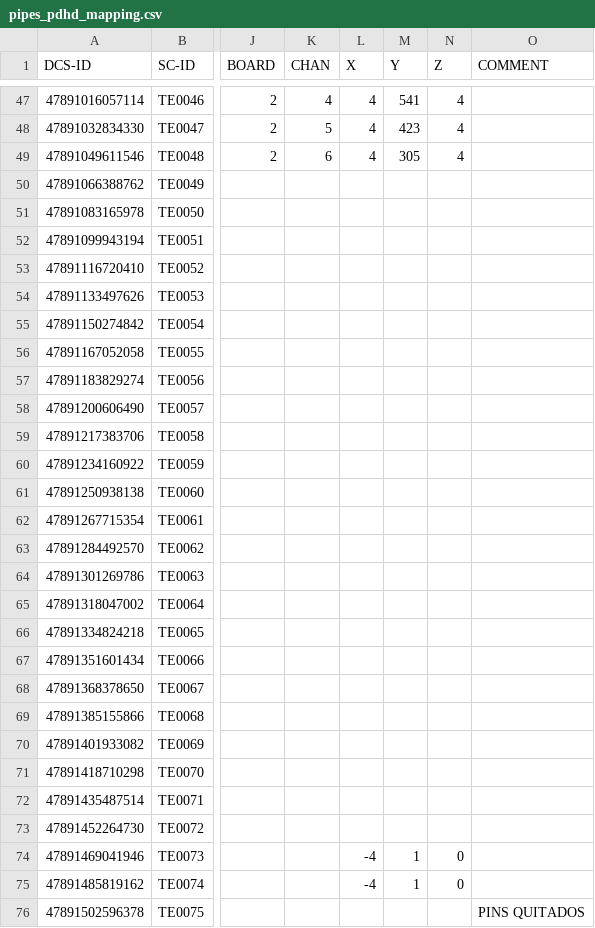
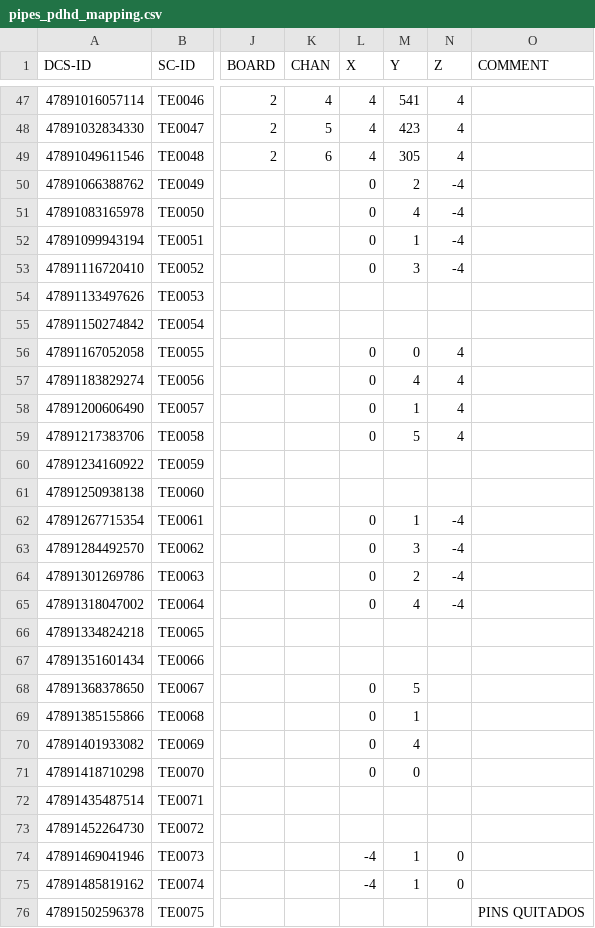
Before and after one commit to jcapo96/rtd, a CSV file: src/data/mapping/pipes_pdhd_mapping.csv, drawn as a sheet; only a part is shown, gaps mark what is left out; the diff names each change by its address in the sheet, - before the commit and + after, or states it on an @@ line.

Commit message:
added APA heights

```diff
--- a/src/data/mapping/pipes_pdhd_mapping.csv
+++ b/src/data/mapping/pipes_pdhd_mapping.csv
-L50:L53 (X): (empty)
+L50:L53 (X): 0
-M50 (Y): (empty)
+M50 (Y): 2
-N50:N53 (Z): (empty)
+N50:N53 (Z): -4
-M51 (Y): (empty)
+M51 (Y): 4
-M52 (Y): (empty)
+M52 (Y): 1
-M53 (Y): (empty)
+M53 (Y): 3
-L56:L59 (X): (empty)
+L56:L59 (X): 0
-M56 (Y): (empty)
+M56 (Y): 0
-N56:N59 (Z): (empty)
+N56:N59 (Z): 4
-M57 (Y): (empty)
+M57 (Y): 4
-M58 (Y): (empty)
+M58 (Y): 1
-M59 (Y): (empty)
+M59 (Y): 5
-L62:L65 (X): (empty)
+L62:L65 (X): 0
-M62 (Y): (empty)
+M62 (Y): 1
-N62:N65 (Z): (empty)
+N62:N65 (Z): -4
-M63 (Y): (empty)
+M63 (Y): 3
-M64 (Y): (empty)
+M64 (Y): 2
-M65 (Y): (empty)
+M65 (Y): 4
-L68:L71 (X): (empty)
+L68:L71 (X): 0
-M68 (Y): (empty)
+M68 (Y): 5
-M69 (Y): (empty)
+M69 (Y): 1
-M70 (Y): (empty)
+M70 (Y): 4
-M71 (Y): (empty)
+M71 (Y): 0
```
